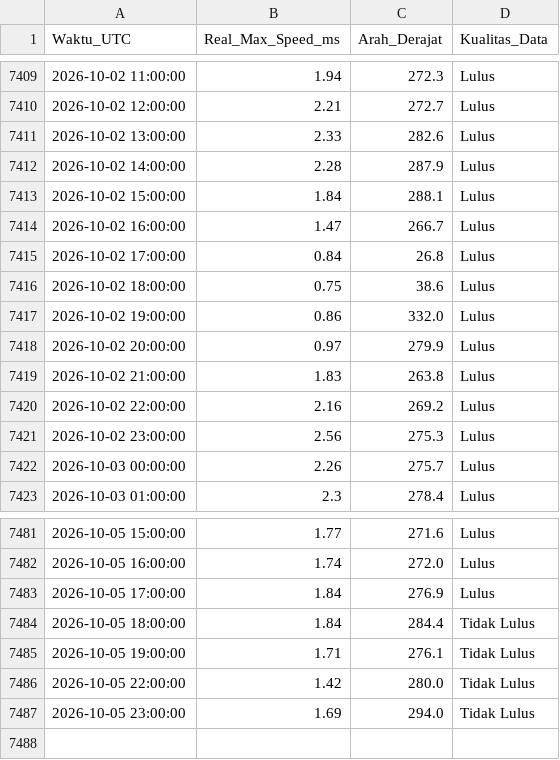
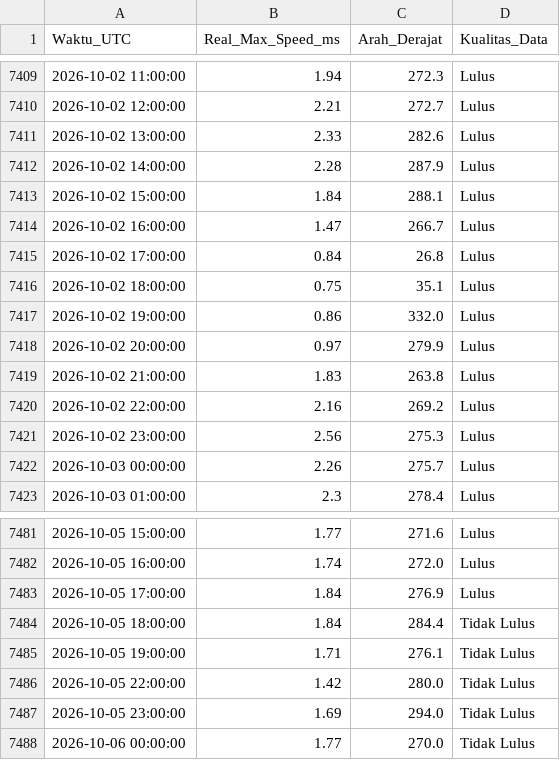
Before and after one commit to Umarhaidaralfaruq/MARLIN-Marine-Current-Intelligence-System, a CSV file: Hasil_Validasi/Validasi_Real_Max_12H.csv, drawn as a sheet; only a part is shown, gaps mark what is left out.

```diff
--- a/Hasil_Validasi/Validasi_Real_Max_12H.csv
+++ b/Hasil_Validasi/Validasi_Real_Max_12H.csv
@@ -7415,3 +7415,3 @@ Waktu_UTC,Real_Max_Speed_ms,Arah_Derajat,Kualitas_Data
 2026-10-02 17:00:00,0.84,26.8,Lulus
-2026-10-02 18:00:00,0.75,38.6,Lulus
+2026-10-02 18:00:00,0.75,35.1,Lulus
 2026-10-02 19:00:00,0.86,332.0,Lulus
@@ -7487 +7487,2 @@ Waktu_UTC,Real_Max_Speed_ms,Arah_Derajat,Kualitas_Data
 2026-10-05 23:00:00,1.69,294.0,Tidak Lulus
+2026-10-06 00:00:00,1.77,270.0,Tidak Lulus
```
Also changed, not shown: 1 other file.
